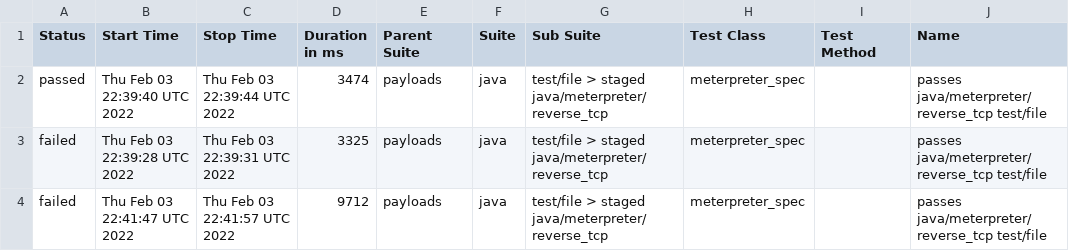
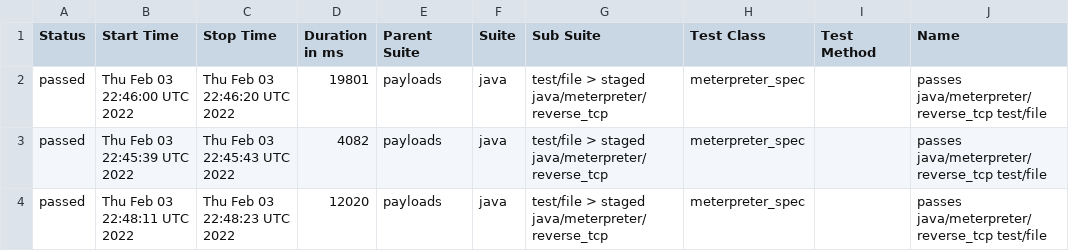
Before and after one commit to AlanFoster/metasploit-framework, a CSV file: data/suites.csv, drawn as a sheet; only a part is shown; the diff names each change by its address in the sheet, - before the commit and + after, or states it on an @@ line.

```diff
--- a/data/suites.csv
+++ b/data/suites.csv
-B2 (Start Time): Thu Feb 03 22:39:40 UTC 2022
+B2 (Start Time): Thu Feb 03 22:46:00 UTC 2022
-C2 (Stop Time): Thu Feb 03 22:39:44 UTC 2022
+C2 (Stop Time): Thu Feb 03 22:46:20 UTC 2022
-D2 (Duration in ms): 3474
+D2 (Duration in ms): 19801
-A3:A4 (Status): failed
+A3:A4 (Status): passed
-B3 (Start Time): Thu Feb 03 22:39:28 UTC 2022
+B3 (Start Time): Thu Feb 03 22:45:39 UTC 2022
-C3 (Stop Time): Thu Feb 03 22:39:31 UTC 2022
+C3 (Stop Time): Thu Feb 03 22:45:43 UTC 2022
-D3 (Duration in ms): 3325
+D3 (Duration in ms): 4082
-B4 (Start Time): Thu Feb 03 22:41:47 UTC 2022
+B4 (Start Time): Thu Feb 03 22:48:11 UTC 2022
-C4 (Stop Time): Thu Feb 03 22:41:57 UTC 2022
+C4 (Stop Time): Thu Feb 03 22:48:23 UTC 2022
-D4 (Duration in ms): 9712
+D4 (Duration in ms): 12020
```
Also changed, not shown: 37 other files.
